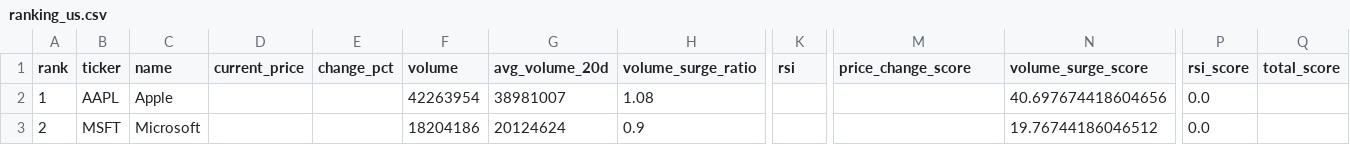
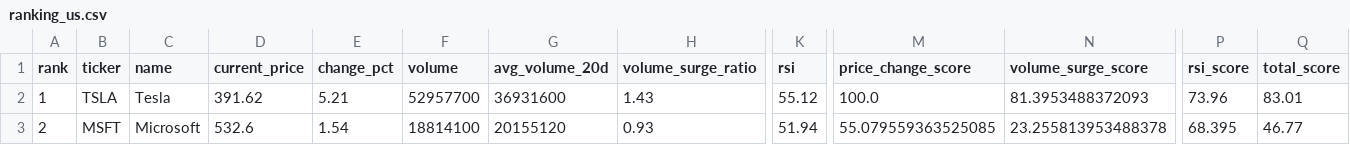
Before and after one commit to ynokinawa19-lgtm/stock-ranking-app, a CSV file: data/ranking_us.csv, drawn as a sheet; only a part is shown, gaps mark what is left out; the diff covers the shown part only; the diff names each change by its address in the sheet, - before the commit and + after, or states it on an @@ line.

```diff
--- a/data/ranking_us.csv
+++ b/data/ranking_us.csv
-B2 (ticker): AAPL
+B2 (ticker): TSLA
-C2 (name): Apple
+C2 (name): Tesla
-D2 (current_price): (empty)
+D2 (current_price): 391.62
-E2 (change_pct): (empty)
+E2 (change_pct): 5.21
-F2 (volume): 42263954
+F2 (volume): 52957700
-G2 (avg_volume_20d): 38981007
+G2 (avg_volume_20d): 36931600
-H2 (volume_surge_ratio): 1.08
+H2 (volume_surge_ratio): 1.43
-K2 (rsi): (empty)
+K2 (rsi): 55.12
-M2 (price_change_score): (empty)
+M2 (price_change_score): 100.0
-N2 (volume_surge_score): 40.697674418604656
+N2 (volume_surge_score): 81.3953488372093
-P2 (rsi_score): 0.0
+P2 (rsi_score): 73.96
-Q2 (total_score): (empty)
+Q2 (total_score): 83.01
-D3 (current_price): (empty)
+D3 (current_price): 532.6
-E3 (change_pct): (empty)
+E3 (change_pct): 1.54
-F3 (volume): 18204186
+F3 (volume): 18814100
-G3 (avg_volume_20d): 20124624
+G3 (avg_volume_20d): 20155120
-H3 (volume_surge_ratio): 0.9
+H3 (volume_surge_ratio): 0.93
-K3 (rsi): (empty)
+K3 (rsi): 51.94
-M3 (price_change_score): (empty)
+M3 (price_change_score): 55.079559363525085
-N3 (volume_surge_score): 19.76744186046512
+N3 (volume_surge_score): 23.255813953488378
-P3 (rsi_score): 0.0
+P3 (rsi_score): 68.395
-Q3 (total_score): (empty)
+Q3 (total_score): 46.77
```
Also changed, not shown: 178 edited cells elsewhere in this file, data/ranking_jp.csv, 1 other file.
